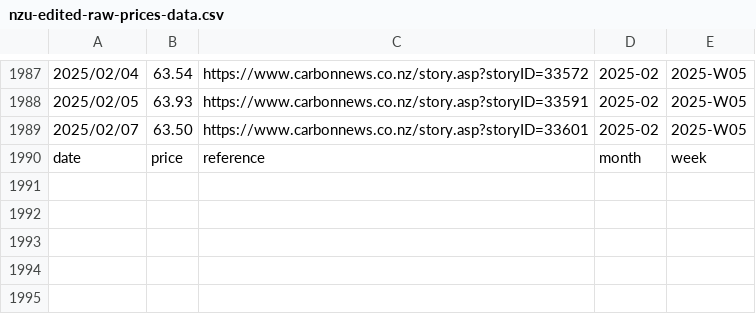
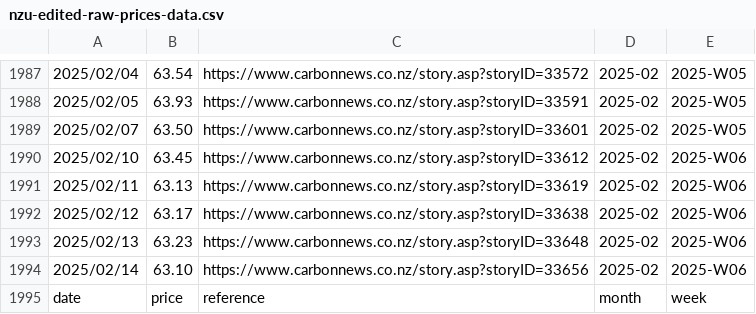
Before and after one commit to theecanmole/nzu, a CSV file: nzu-edited-raw-prices-data.csv, drawn as a sheet; only a part is shown, gaps mark what is left out.

```diff
--- a/nzu-edited-raw-prices-data.csv
+++ b/nzu-edited-raw-prices-data.csv
@@ -1989,2 +1989,7 @@
 2025/02/07,63.50,https://www.carbonnews.co.nz/story.asp?storyID=33601,2025-02,2025-W05
+2025/02/10,63.45,https://www.carbonnews.co.nz/story.asp?storyID=33612,2025-02,2025-W06
+2025/02/11,63.13,https://www.carbonnews.co.nz/story.asp?storyID=33619,2025-02,2025-W06
+2025/02/12,63.17,https://www.carbonnews.co.nz/story.asp?storyID=33638,2025-02,2025-W06
+2025/02/13,63.23,https://www.carbonnews.co.nz/story.asp?storyID=33648,2025-02,2025-W06
+2025/02/14,63.10,https://www.carbonnews.co.nz/story.asp?storyID=33656,2025-02,2025-W06
 date,price,reference,month,week
```
Also changed, not shown: nzu-month-price.csv, spotprices.csv, 10 other files.
